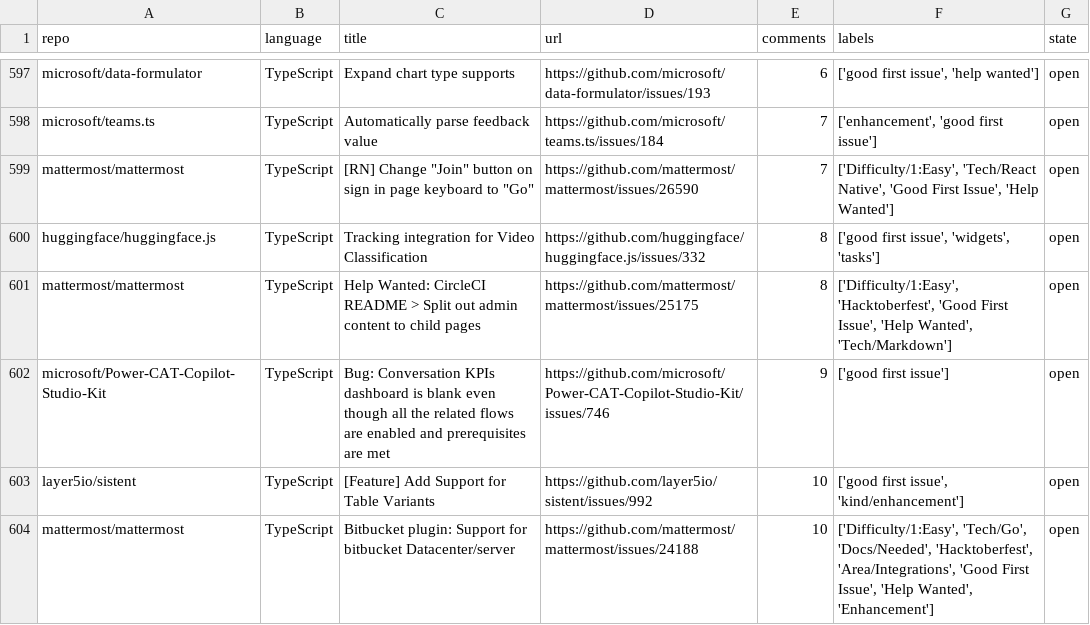
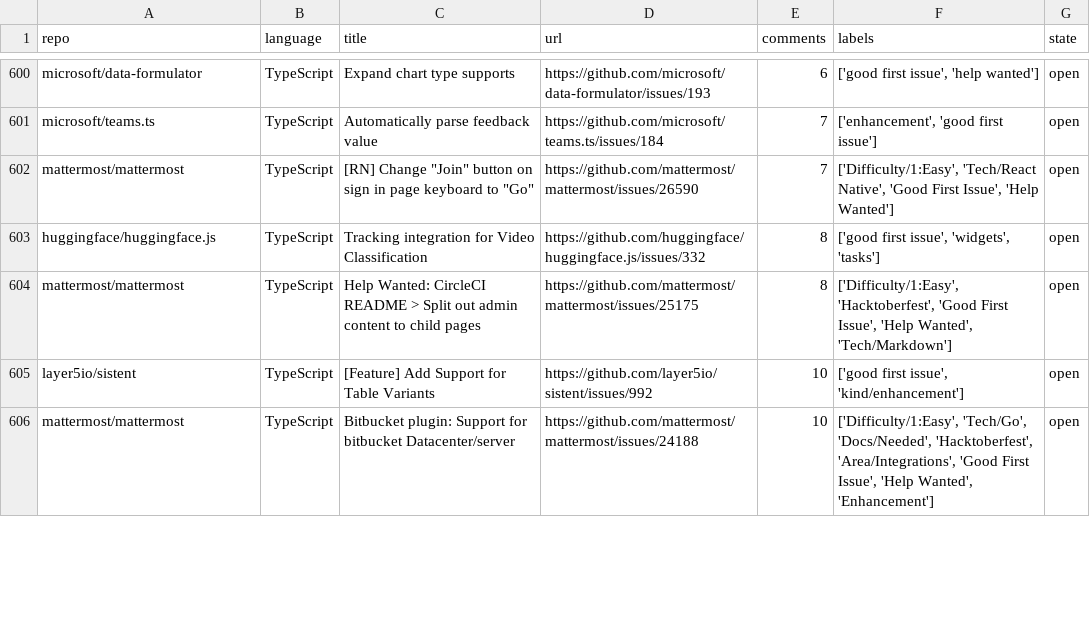
Before and after one commit to drkrillo/good-first-issues, a CSV file: good_first_issues.csv, drawn as a sheet; only a part is shown, gaps mark what is left out; removed rows and columns are numbered as before the commit, all else as after; the diff covers the shown part only; the diff names each change by its address in the sheet, - before the commit and + after, or states it on an @@ line.

```diff
--- a/good_first_issues.csv
+++ b/good_first_issues.csv
-row 602: microsoft/Power-CAT-Copilot-Studio-Kit | TypeScript | Bug: Conversation KPIs dashboard is blank even though all the related flows are enabled and prerequisites are met | https://github.com/microsoft/Power-CAT-Copilot-Studio-Kit/issues/746 | 9 | ['good first issue'] | open
```
Also changed, not shown: 6 added rows, 2 removed rows and 2 edited cells elsewhere in this file, 1 other file.
